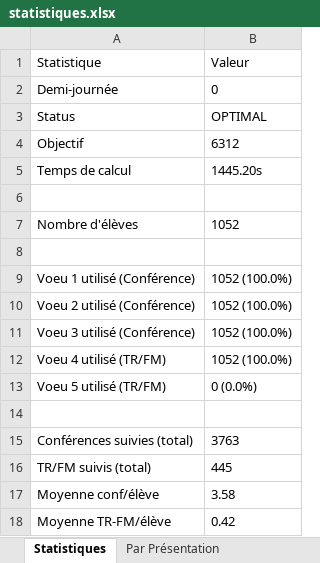
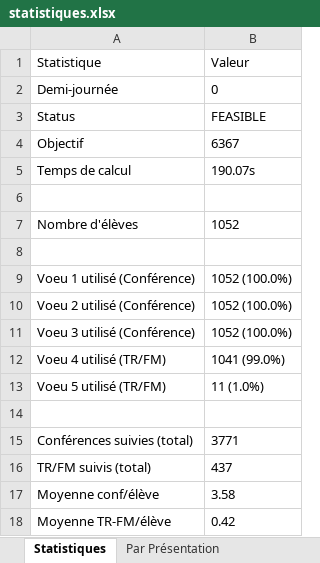
Before and after one commit to Raphback/POC, an Excel workbook: room_attribution/resultats/demi_journee_0/statistiques.xlsx, sheet Statistiques, drawn as a sheet; values as stored, in another font and other column widths than the file's, no borders; the diff names each change by its address in the sheet, - before the commit and + after, or states it on an @@ line.

```diff
--- a/room_attribution/resultats/demi_journee_0/statistiques.xlsx (sheet Statistiques)
+++ b/room_attribution/resultats/demi_journee_0/statistiques.xlsx (sheet Statistiques)
-B3: OPTIMAL
+B3: FEASIBLE
-B4: 6312
+B4: 6367
-B5: 1445.20s
+B5: 190.07s
-B12: 1052 (100.0%)
+B12: 1041 (99.0%)
-B13: 0 (0.0%)
+B13: 11 (1.0%)
-B15: 3763
+B15: 3771
-B16: 445
+B16: 437
```
Also changed, not shown: sheet Par Présentation, room_attribution/resultats/demi_journee_0/planning_presentateurs.xlsx, room_attribution/resultats/demi_journee_1/planning_eleves.xlsx, 21 other files.
